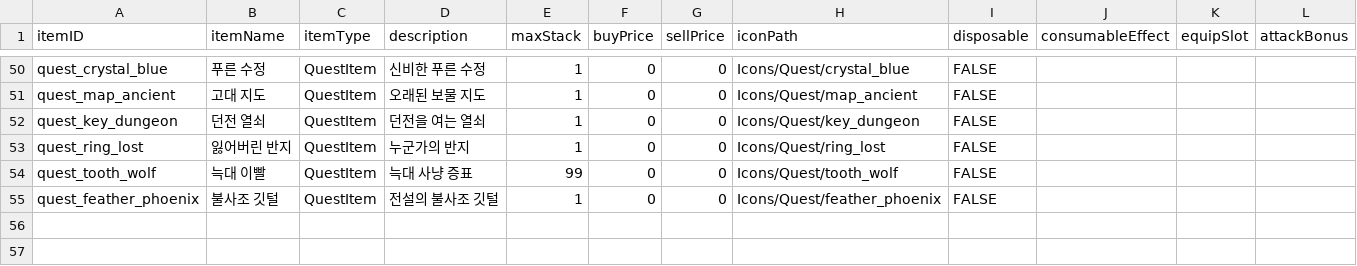
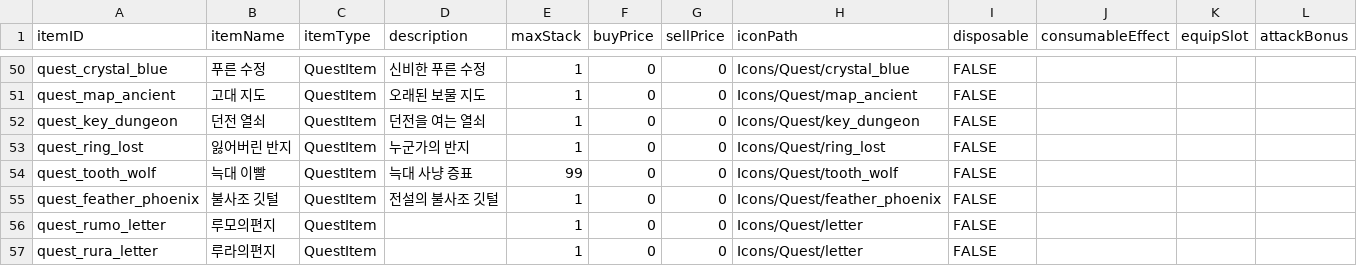
Before and after one commit to sepyris/ProjectRV, a CSV file: Assets/Resources/Data/items.csv, drawn as a sheet; only a part is shown, gaps mark what is left out; rows hold the shown columns only; the diff names each change by its address in the sheet, - before the commit and + after, or states it on an @@ line.

```diff
--- a/Assets/Resources/Data/items.csv
+++ b/Assets/Resources/Data/items.csv
+row 56: quest_rumo_letter | 루모의편지 | QuestItem |  | 1 | 0 | 0 | Icons/Quest/letter | FALSE
+row 57: quest_rura_letter | 루라의편지 | QuestItem |  | 1 | 0 | 0 | Icons/Quest/letter | FALSE
```
Also changed, not shown: Assets/Resources/Data/Dialogue.csv, Assets/Resources/Data/Quest.csv, 20 other files.
